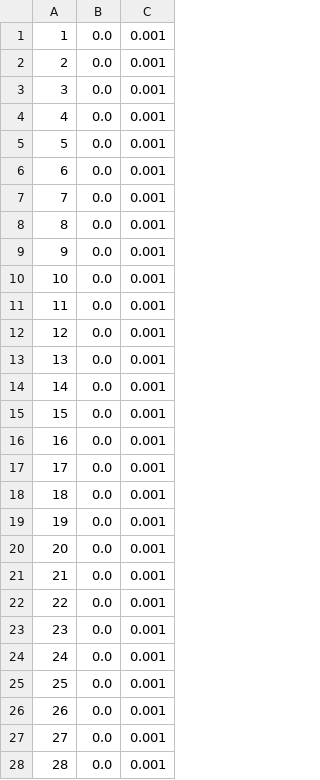
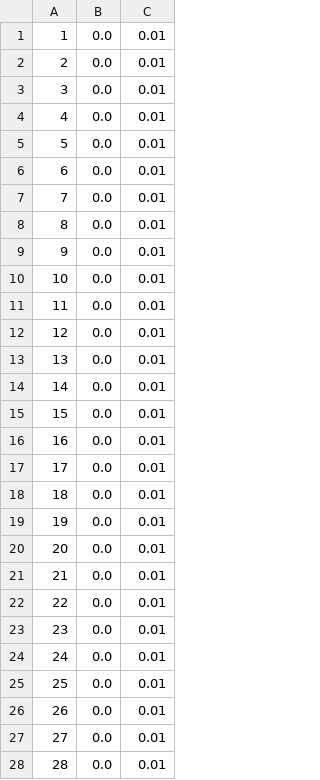
Before and after one commit to bgrich/data-acquisition-code, a CSV file: Delay_Generator/Files/20170214_MOT_Turn_Off.csv, drawn as a sheet; only a part is shown; the diff covers the shown part only.

Commit message:
Update file.

```diff
--- a/Delay_Generator/Files/20170214_MOT_Turn_Off.csv
+++ b/Delay_Generator/Files/20170214_MOT_Turn_Off.csv
@@ -1,28 +1,28 @@
-1,0.0,0.001
-2,0.0,0.001
-3,0.0,0.001
-4,0.0,0.001
-5,0.0,0.001
-6,0.0,0.001
-7,0.0,0.001
-8,0.0,0.001
-9,0.0,0.001
-10,0.0,0.001
-11,0.0,0.001
-12,0.0,0.001
-13,0.0,0.001
-14,0.0,0.001
-15,0.0,0.001
-16,0.0,0.001
-17,0.0,0.001
-18,0.0,0.001
-19,0.0,0.001
-20,0.0,0.001
-21,0.0,0.001
-22,0.0,0.001
-23,0.0,0.001
-24,0.0,0.001
-25,0.0,0.001
-26,0.0,0.001
-27,0.0,0.001
-28,0.0,0.001
+1,0.0,0.01
+2,0.0,0.01
+3,0.0,0.01
+4,0.0,0.01
+5,0.0,0.01
+6,0.0,0.01
+7,0.0,0.01
+8,0.0,0.01
+9,0.0,0.01
+10,0.0,0.01
+11,0.0,0.01
+12,0.0,0.01
+13,0.0,0.01
+14,0.0,0.01
+15,0.0,0.01
+16,0.0,0.01
+17,0.0,0.01
+18,0.0,0.01
+19,0.0,0.01
+20,0.0,0.01
+21,0.0,0.01
+22,0.0,0.01
+23,0.0,0.01
+24,0.0,0.01
+25,0.0,0.01
+26,0.0,0.01
+27,0.0,0.01
+28,0.0,0.01
```
Also changed, not shown: 12 edited cells elsewhere in this file.
